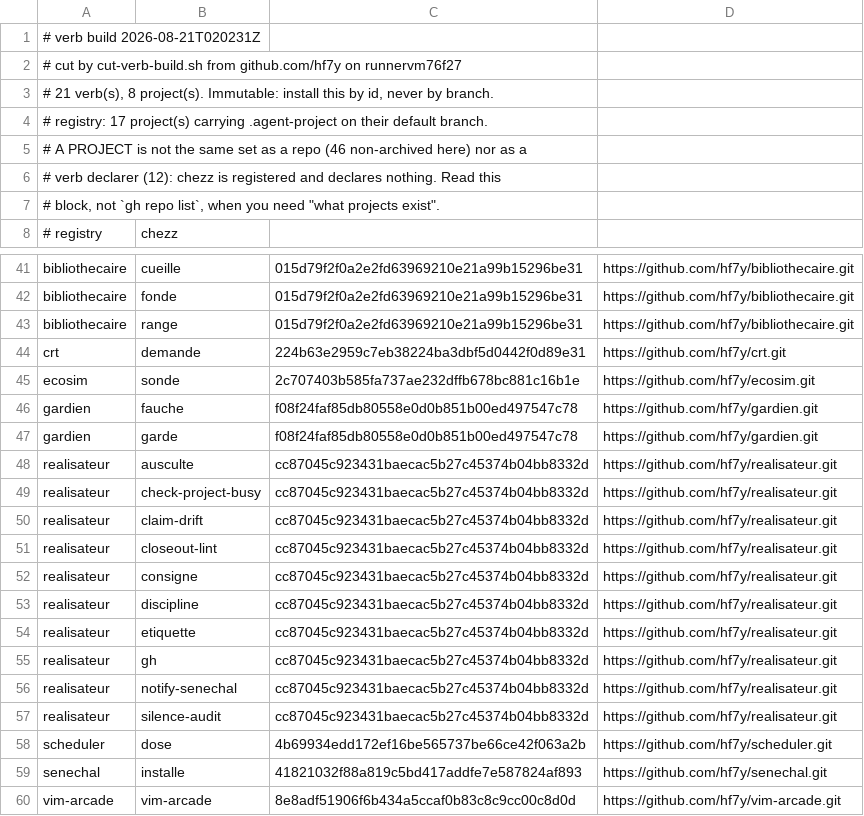
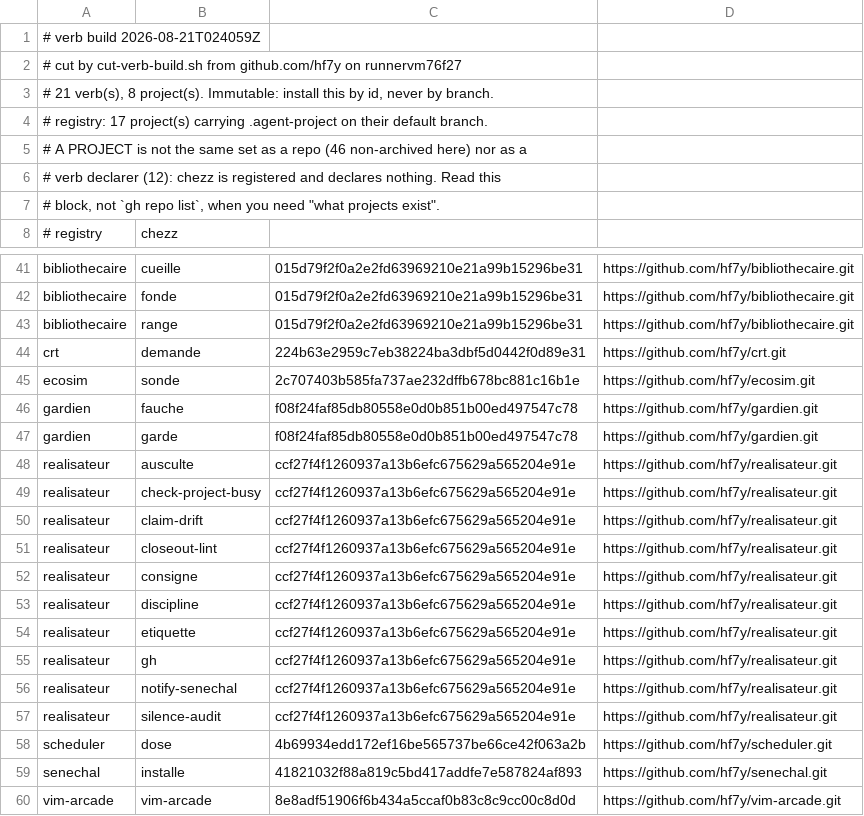
Before and after one commit to hf7y/verbs, a TSV file: manifest.tsv, drawn as a sheet; only a part is shown, gaps mark what is left out.

Commit message:
verb build 2026-08-21T024059Z: 21 verb(s)

```diff
--- a/manifest.tsv
+++ b/manifest.tsv
@@ -1,2 +1,2 @@
-# verb build 2026-08-21T020231Z
+# verb build 2026-08-21T024059Z
 # cut by cut-verb-build.sh from github.com/hf7y on runnervm76f27
@@ -47,12 +47,12 @@ gardien	fauche	f08f24faf85db80558e0d0b851b00ed497547c78	https://github.com/hf7y/
 gardien	garde	f08f24faf85db80558e0d0b851b00ed497547c78	https://github.com/hf7y/gardien.git
-realisateur	ausculte	cc87045c923431baecac5b27c45374b04bb8332d	https://github.com/hf7y/realisateur.git
-realisateur	check-project-busy	cc87045c923431baecac5b27c45374b04bb8332d	https://github.com/hf7y/realisateur.git
-realisateur	claim-drift	cc87045c923431baecac5b27c45374b04bb8332d	https://github.com/hf7y/realisateur.git
-realisateur	closeout-lint	cc87045c923431baecac5b27c45374b04bb8332d	https://github.com/hf7y/realisateur.git
-realisateur	consigne	cc87045c923431baecac5b27c45374b04bb8332d	https://github.com/hf7y/realisateur.git
-realisateur	discipline	cc87045c923431baecac5b27c45374b04bb8332d	https://github.com/hf7y/realisateur.git
-realisateur	etiquette	cc87045c923431baecac5b27c45374b04bb8332d	https://github.com/hf7y/realisateur.git
-realisateur	gh	cc87045c923431baecac5b27c45374b04bb8332d	https://github.com/hf7y/realisateur.git
-realisateur	notify-senechal	cc87045c923431baecac5b27c45374b04bb8332d	https://github.com/hf7y/realisateur.git
-realisateur	silence-audit	cc87045c923431baecac5b27c45374b04bb8332d	https://github.com/hf7y/realisateur.git
+realisateur	ausculte	ccf27f4f1260937a13b6efc675629a565204e91e	https://github.com/hf7y/realisateur.git
+realisateur	check-project-busy	ccf27f4f1260937a13b6efc675629a565204e91e	https://github.com/hf7y/realisateur.git
+realisateur	claim-drift	ccf27f4f1260937a13b6efc675629a565204e91e	https://github.com/hf7y/realisateur.git
+realisateur	closeout-lint	ccf27f4f1260937a13b6efc675629a565204e91e	https://github.com/hf7y/realisateur.git
+realisateur	consigne	ccf27f4f1260937a13b6efc675629a565204e91e	https://github.com/hf7y/realisateur.git
+realisateur	discipline	ccf27f4f1260937a13b6efc675629a565204e91e	https://github.com/hf7y/realisateur.git
+realisateur	etiquette	ccf27f4f1260937a13b6efc675629a565204e91e	https://github.com/hf7y/realisateur.git
+realisateur	gh	ccf27f4f1260937a13b6efc675629a565204e91e	https://github.com/hf7y/realisateur.git
+realisateur	notify-senechal	ccf27f4f1260937a13b6efc675629a565204e91e	https://github.com/hf7y/realisateur.git
+realisateur	silence-audit	ccf27f4f1260937a13b6efc675629a565204e91e	https://github.com/hf7y/realisateur.git
 scheduler	dose	4b69934edd172ef16be565737be66ce42f063a2b	https://github.com/hf7y/scheduler.git
```
Also changed, not shown: 2 other files.
